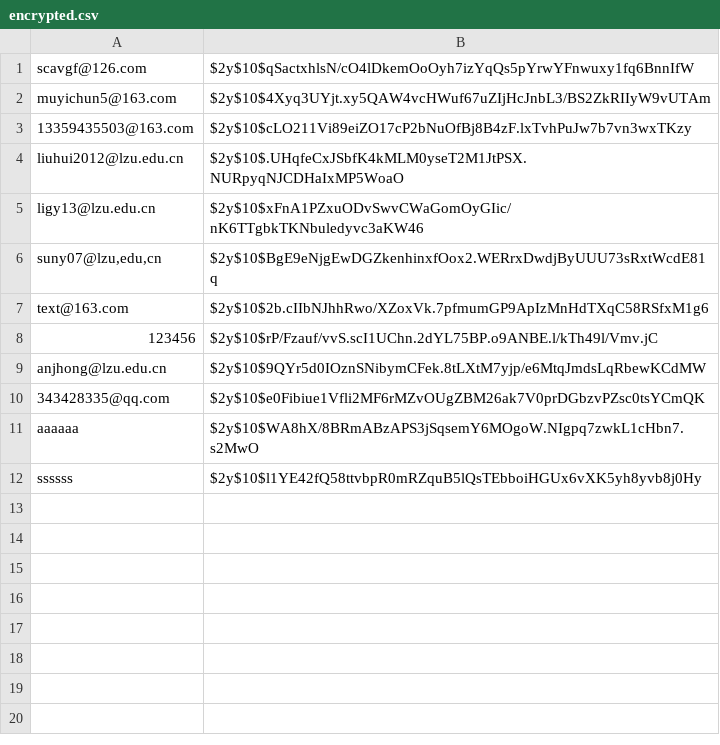
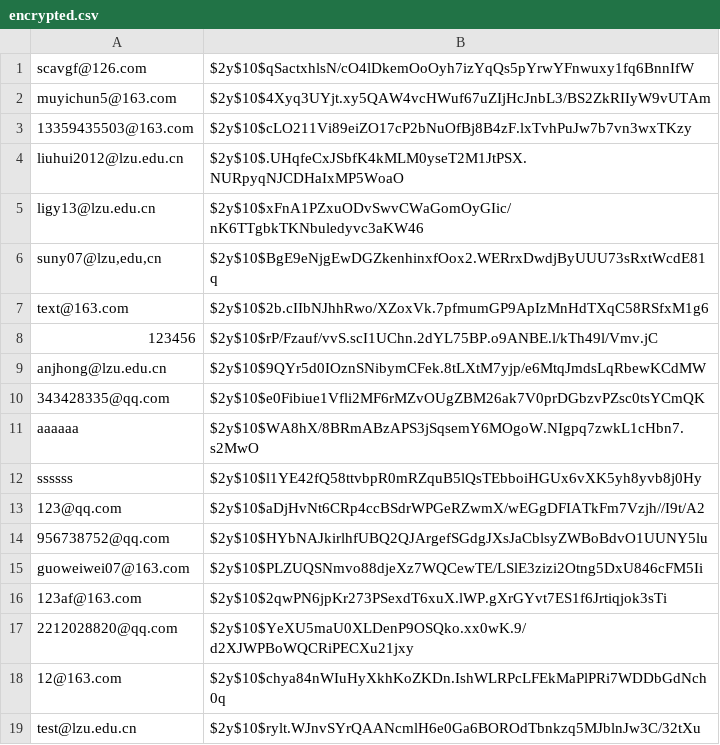
Before and after one commit to scavgf/qo2016, a CSV file: uploads/private/encrypted.csv, drawn as a sheet.

```diff
--- a/uploads/private/encrypted.csv
+++ b/uploads/private/encrypted.csv
@@ -12 +12,8 @@ aaaaaa,$2y$10$WA8hX/8BRmABzAPS3jSqsemY6MOgoW.NIgpq7zwkL1cHbn7.s2MwO
 ssssss,$2y$10$l1YE42fQ58ttvbpR0mRZquB5lQsTEbboiHGUx6vXK5yh8yvb8j0Hy
+123@qq.com,$2y$10$aDjHvNt6CRp4ccBSdrWPGeRZwmX/wEGgDFIATkFm7Vzjh//I9t/A2
+956738752@qq.com,$2y$10$HYbNAJkirlhfUBQ2QJArgefSGdgJXsJaCblsyZWBoBdvO1UUNY5lu
+guoweiwei07@163.com,$2y$10$PLZUQSNmvo88djeXz7WQCewTE/LSlE3zizi2Otng5DxU846cFM5Ii
+123af@163.com,$2y$10$2qwPN6jpKr273PSexdT6xuX.lWP.gXrGYvt7ES1f6Jrtiqjok3sTi
+2212028820@qq.com,$2y$10$YeXU5maU0XLDenP9OSQko.xx0wK.9/d2XJWPBoWQCRiPECXu21jxy
+12@163.com,$2y$10$chya84nWIuHyXkhKoZKDn.IshWLRPcLFEkMaPlPRi7WDDbGdNch0q
+test@lzu.edu.cn,$2y$10$rylt.WJnvSYrQAANcmlH6e0Ga6BOROdTbnkzq5MJblnJw3C/32tXu
```
Also changed, not shown: 10 other files.
